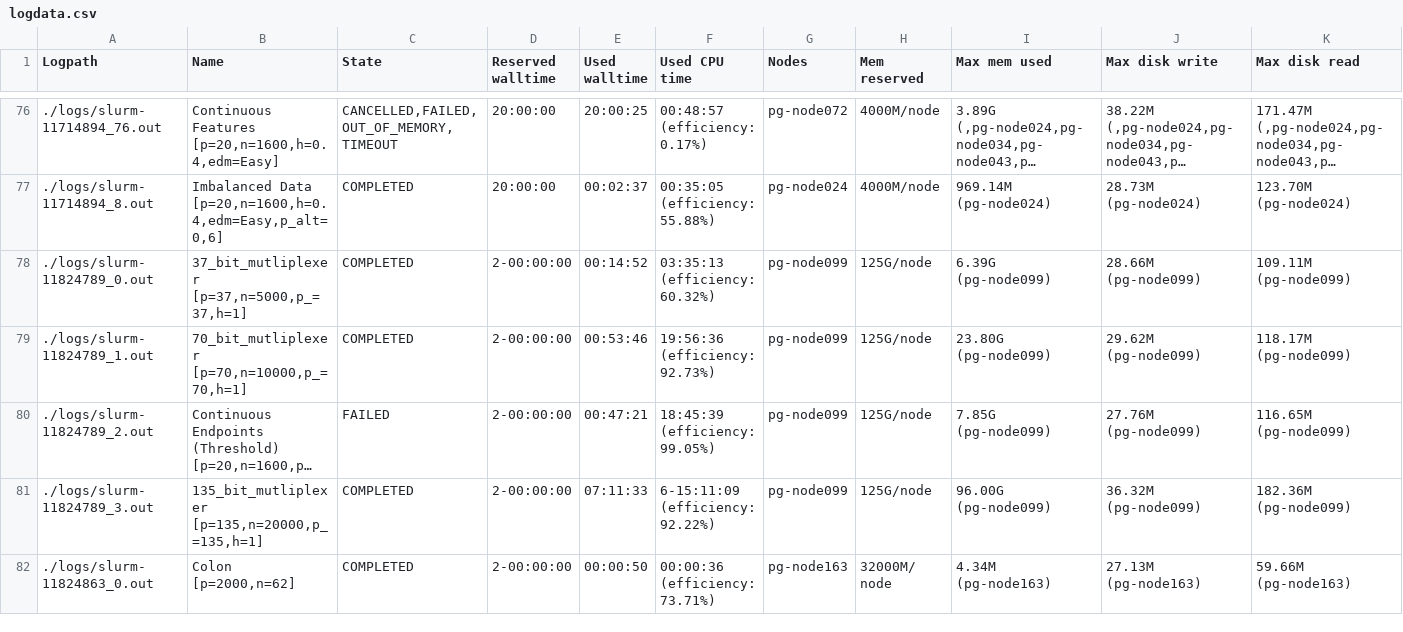
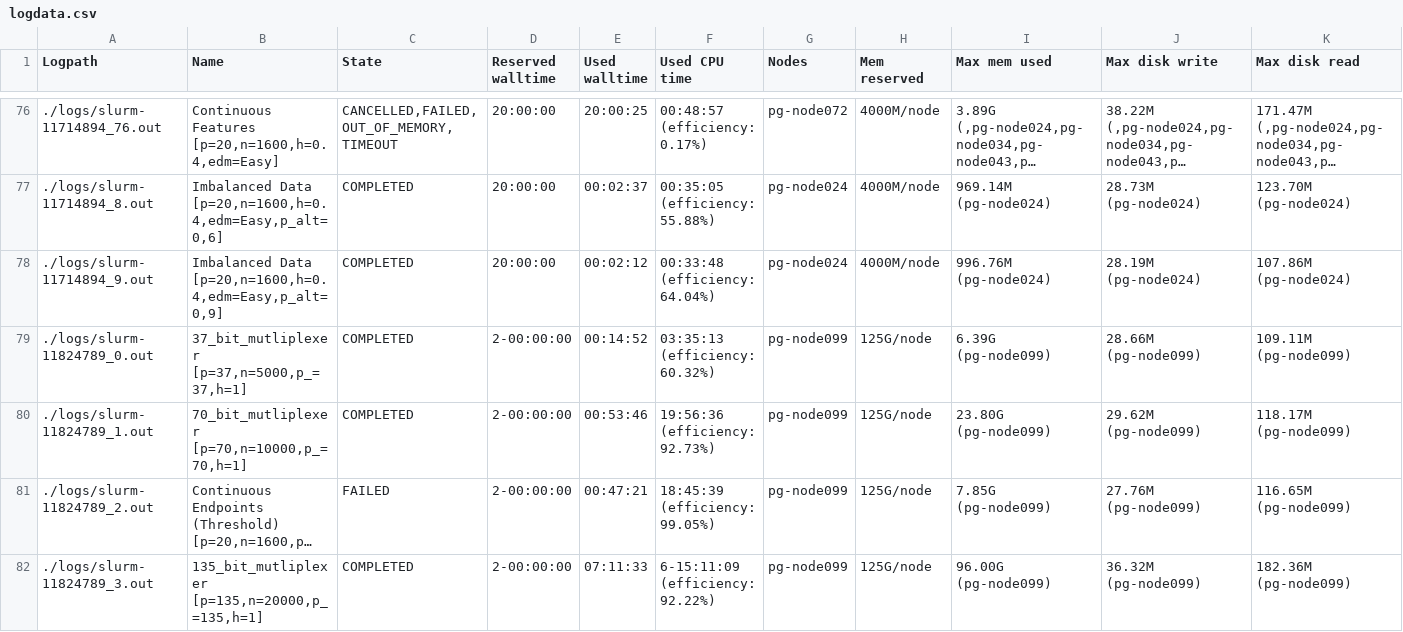
Before and after one commit to dunnkers/feature-selection, a CSV file: analysis/benchmark-20200524/data/logdata.csv, drawn as a sheet; only a part is shown, gaps mark what is left out; the shorter side is filled out with more unchanged rows; long unchanged cells end in …; rows hold the shown columns only; the diff covers the shown part only; the diff names each change by its address in the sheet, - before the commit and + after, or states it on an @@ line.

```diff
--- a/analysis/benchmark-20200524/data/logdata.csv
+++ b/analysis/benchmark-20200524/data/logdata.csv
+row 78: ./logs/slurm-11714894_9.out | Imbalanced Data [p=20,n=1600,h=0.4,edm=Easy,p_alt=0,9] | COMPLETED | 20:00:00 | 00:02:12 | 00:33:48 (efficiency: 64.04%) | pg-node024 | 4000M/node | 996.76M (pg-node024) | 28.19M (pg-node024) | 107.86M (pg-node024)
```
Also changed, not shown: 5 added rows elsewhere in this file, 4 other files.
